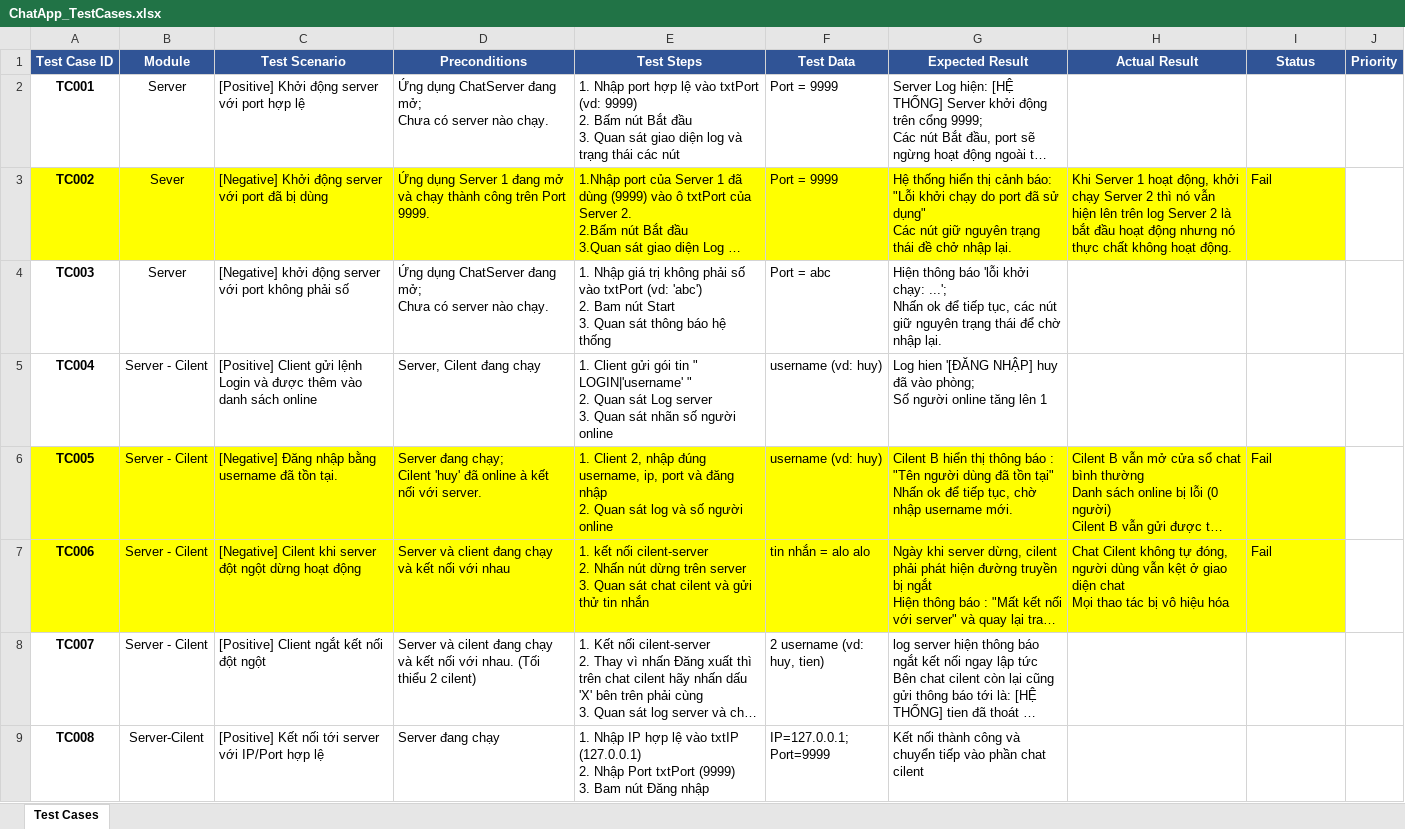
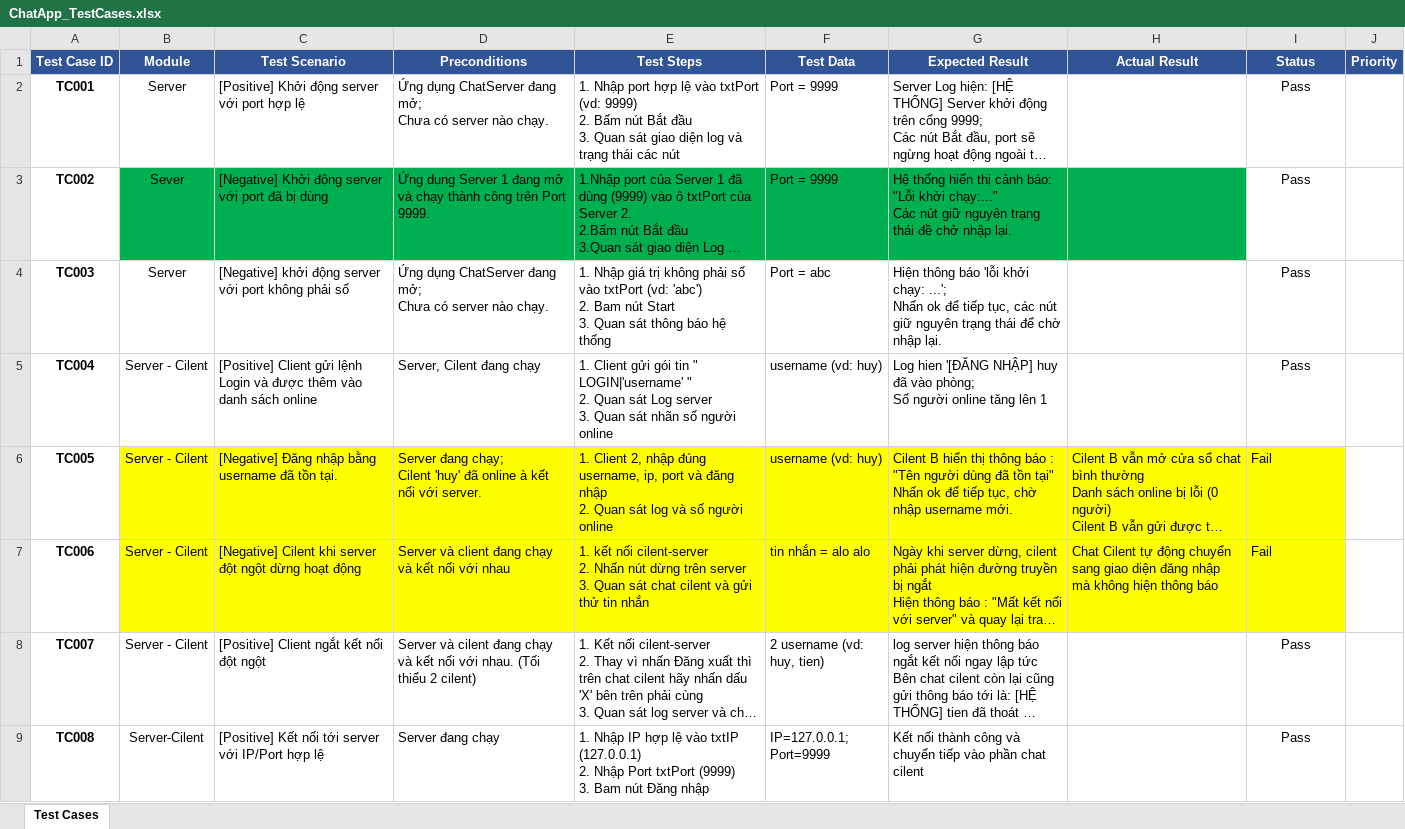
Before and after one commit to tamhoang0801/NP-CHAT-01, an Excel workbook: DOCX/ChatApp_TestCases.xlsx, sheet Test Cases, drawn as a sheet; only a part is shown; long unchanged cells end in …; values as stored, in another font and other column widths than the file's, no borders; conditional formats not drawn; ↵ is a line break in a cell; the diff covers the shown part only; the diff names each change by its address in the sheet, - before the commit and + after, or states it on an @@ line.

Commit message:
Add files via upload

```diff
--- a/DOCX/ChatApp_TestCases.xlsx (sheet Test Cases)
+++ b/DOCX/ChatApp_TestCases.xlsx (sheet Test Cases)
-I2 (Status): (empty)
+I2 (Status): Pass
-A3 fill: #FFFF00
+A3 fill: none
-B3:H3 fill: #FFFF00
+B3:H3 fill: #00B050
-G3 (Expected Result): …"Lỗi khởi chạy do port đã sử dụng" ↵ Các nút…
+G3 (Expected Result): …"Lỗi khởi chạy:..." ↵ Các nút…
-H3 (Actual Result): Khi Server 1 hoạt động, khởi chạy Server 2 thì nó vẫn hiện lên trên log Server 2 là bắt đầu hoạt động nhưng nó thực chất không hoạt động.
+H3 (Actual Result): (empty)
-I3 (Status): Fail
+I3 (Status): Pass
@@ I3 fill: #FFFF00 → none, alignment: left → center @@
-I4:I5 (Status): (empty)
+I4:I5 (Status): Pass
-A6:A7 fill: #FFFF00
+A6:A7 fill: none
-H7 (Actual Result): Chat Cilent không tự đóng, người dùng vẫn kệt ở giao diện chat ↵ Mọi thao tác bị vô hiệu hóa
+H7 (Actual Result): Chat Cilent tự động chuyển sang giao diện đăng nhập mà không hiện thông báo
-I8:I9 (Status): (empty)
+I8:I9 (Status): Pass
```
Also changed, not shown: 2 removed rows, 40 edited cells and cell formats elsewhere in this sheet.
